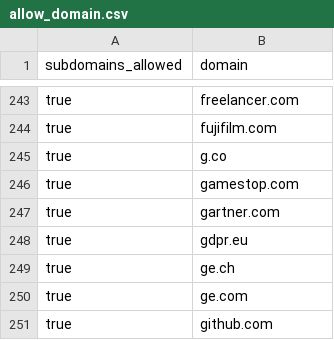
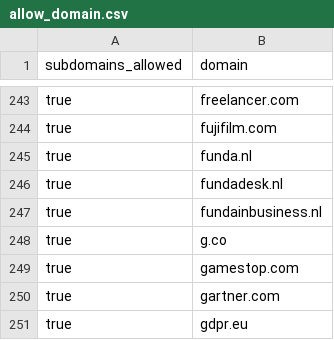
Before and after one commit to WobblyFish/WobblyFish.github.io, a CSV file: my_browser/allow_domain.csv, drawn as a sheet; only a part is shown, gaps mark what is left out; the shorter side is filled out with more unchanged rows.

Commit message:
Update allow_domain.csv

```diff
--- a/my_browser/allow_domain.csv
+++ b/my_browser/allow_domain.csv
@@ -244,2 +244,5 @@
 "true","fujifilm.com"
+"true","funda.nl"
+"true","fundadesk.nl"
+"true","fundainbusiness.nl"
 "true","g.co"
```
